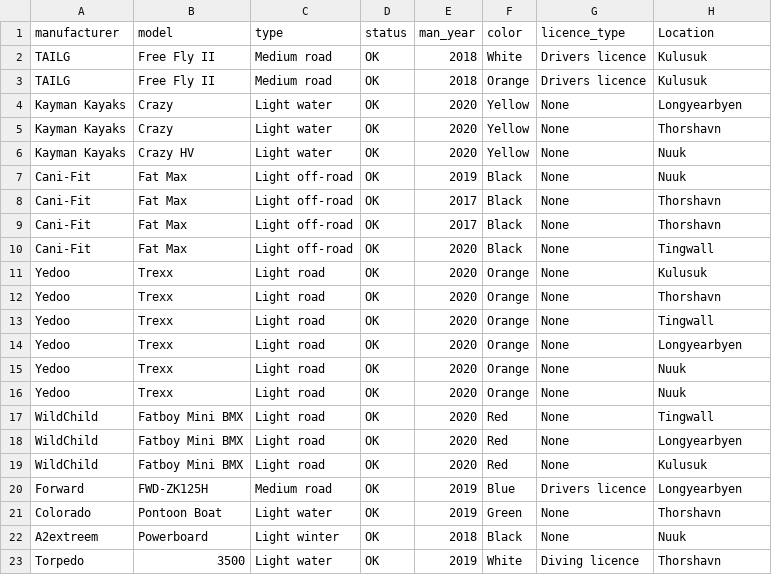
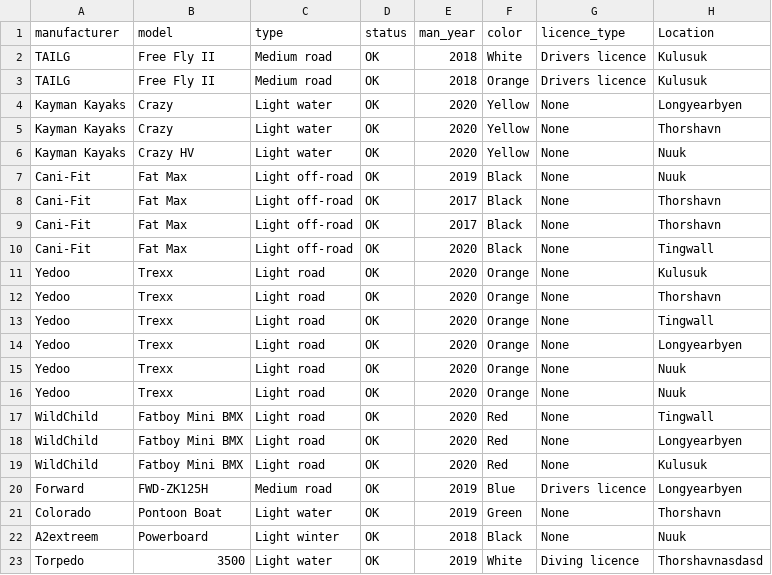
Before and after one commit to ThorRafnar/NaNAirCarRental, a CSV file: src/data_layer/data_files/vehicle.csv, drawn as a sheet.

Commit message:
Data Layer progress made in vehicles and contracts

```diff
--- a/src/data_layer/data_files/vehicle.csv
+++ b/src/data_layer/data_files/vehicle.csv
@@ -22,2 +22,2 @@ Colorado,Pontoon Boat,Light water,OK,2019,Green,None,Thorshavn
 A2extreem,Powerboard,Light winter,OK,2018,Black,None,Nuuk
-Torpedo,3500,Light water,OK,2019,White,Diving licence,Thorshavn
+Torpedo,3500,Light water,OK,2019,White,Diving licence,Thorshavnasdasd
```
Also changed, not shown: 5 other files.
